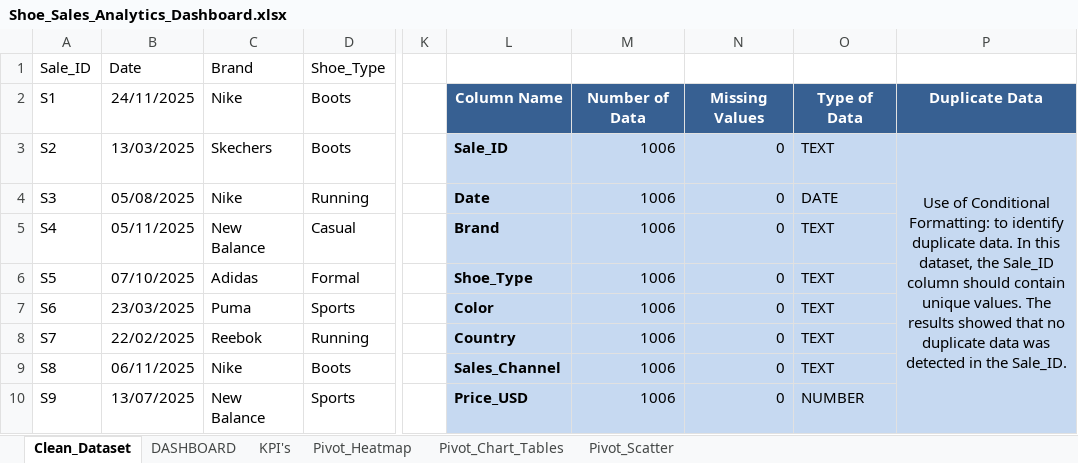
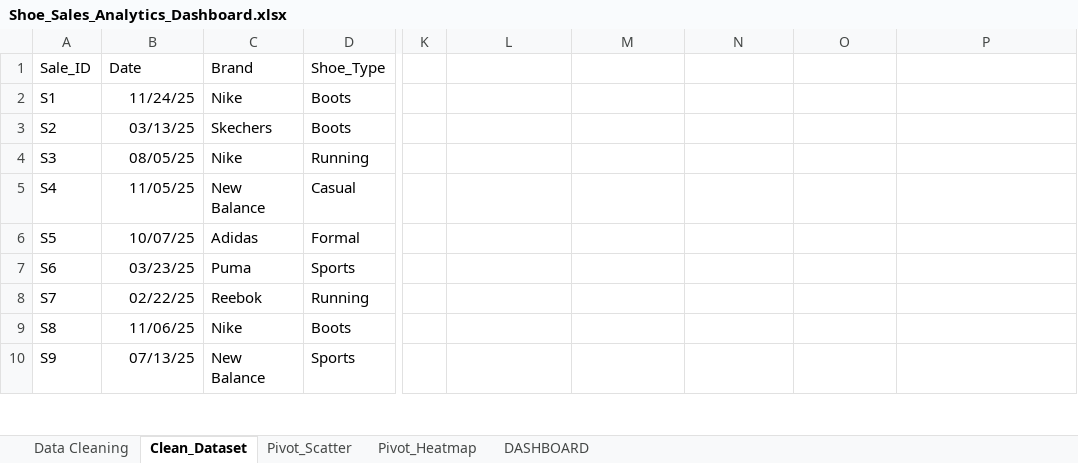
Before and after one commit to hlmtssilvia/Shoes_Sales_Analysis_Project, an Excel workbook: Shoe_Sales_Analytics_Dashboard.xlsx, sheet Clean_Dataset, drawn as a sheet; only a part is shown, gaps mark what is left out; values as stored, in another font and other column widths than the file's, no borders; charts and pictures and table styles not drawn; the diff covers the shown part only; the diff names each change by its address in the sheet, - before the commit and + after, or states it on an @@ line.

Commit message:
upload report final,update dashboard

```diff
--- a/Shoe_Sales_Analytics_Dashboard.xlsx (sheet Clean_Dataset)
+++ b/Shoe_Sales_Analytics_Dashboard.xlsx (sheet Clean_Dataset)
-sheet tab: KPI's
@@ sheet tab hidden: Pivot_Chart_Tables @@
+sheet tab: Data Cleaning
@@ sheet tab order changed: Data Cleaning | Clean_Dataset | Pivot_Scatter | Pivot_Heatmap | DASHBOARD @@
-B2 (Date): 24/11/2025
+B2 (Date): 11/24/25
-L2: Column Name
+L2: (empty)
-L2:P2 fill: #376092
+L2:P2 fill: none
-M2: Number of Data
+M2: (empty)
-N2: Missing Values
+N2: (empty)
-O2: Type of Data
+O2: (empty)
-P2: Duplicate Data
+P2: (empty)
-B3 (Date): 13/03/2025
+B3 (Date): 03/13/25
-L3: Sale_ID
+L3: (empty)
-L3:P10 fill: #C6D9F1
+L3:P10 fill: none
-M3:M10: 1006
+M3:M10: (empty)
-N3:N10: 0
+N3:N10: (empty)
-O3: TEXT
+O3: (empty)
-P3: Use of Conditional Formatting: to identify duplicate data. In this dataset, the Sale_ID column should contain unique values. The results showed that no duplicate data was detected in the Sale_ID.
+P3: (empty)
-P3:P12 merged
-B4 (Date): 05/08/2025
+B4 (Date): 08/05/25
-L4: Date
+L4: (empty)
-O4: DATE
+O4: (empty)
-B5 (Date): 05/11/2025
+B5 (Date): 11/05/25
-L5: Brand
+L5: (empty)
-O5:O9: TEXT
+O5:O9: (empty)
-B6 (Date): 07/10/2025
+B6 (Date): 10/07/25
-L6: Shoe_Type
+L6: (empty)
-B7 (Date): 23/03/2025
+B7 (Date): 03/23/25
-L7: Color
+L7: (empty)
-B8 (Date): 22/02/2025
+B8 (Date): 02/22/25
-L8: Country
+L8: (empty)
-B9 (Date): 06/11/2025
+B9 (Date): 11/06/25
-L9: Sales_Channel
+L9: (empty)
-B10 (Date): 13/07/2025
+B10 (Date): 07/13/25
-L10: Price_USD
+L10: (empty)
-O10: NUMBER
+O10: (empty)
```
Also changed, not shown: 1005 edited cells and cell formats elsewhere in this sheet, sheet Pivot_Heatmap, sheet DASHBOARD, sheet Pivot_Scatter, formulas that keep their value, charts or pictures, 7 other files.
